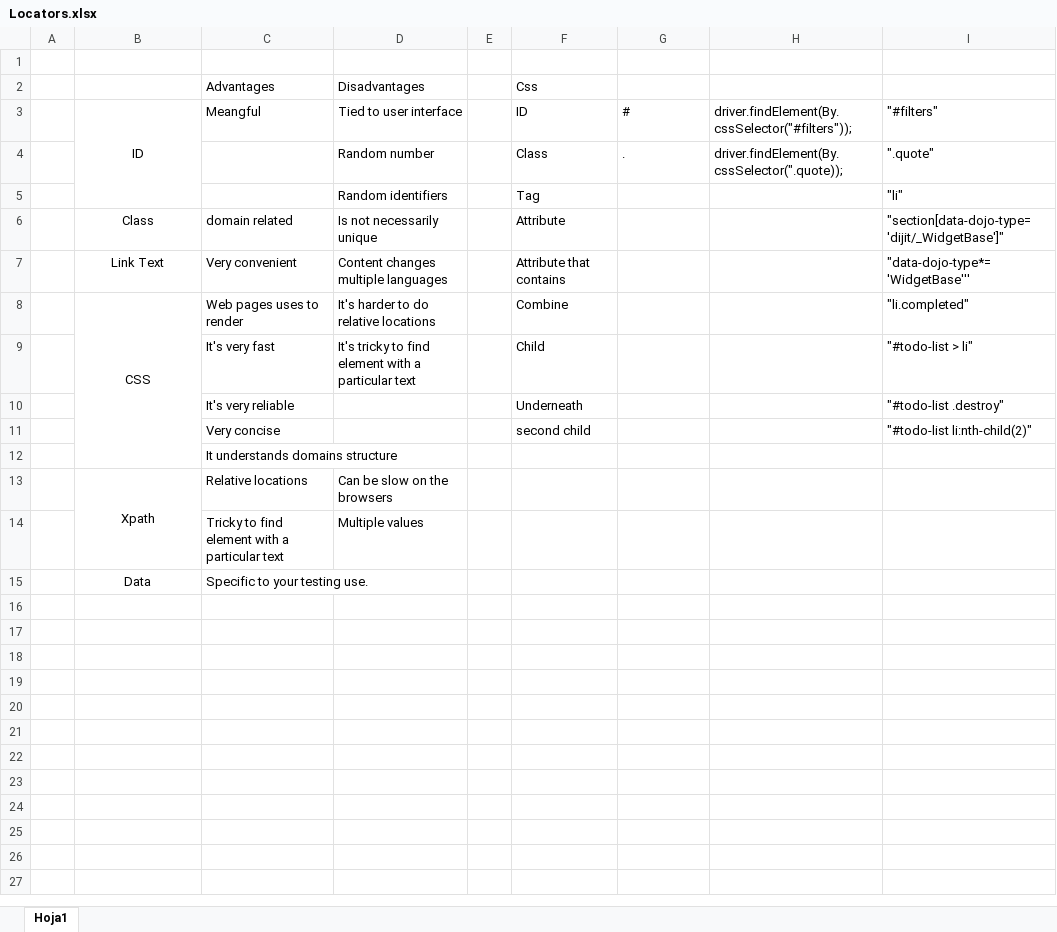
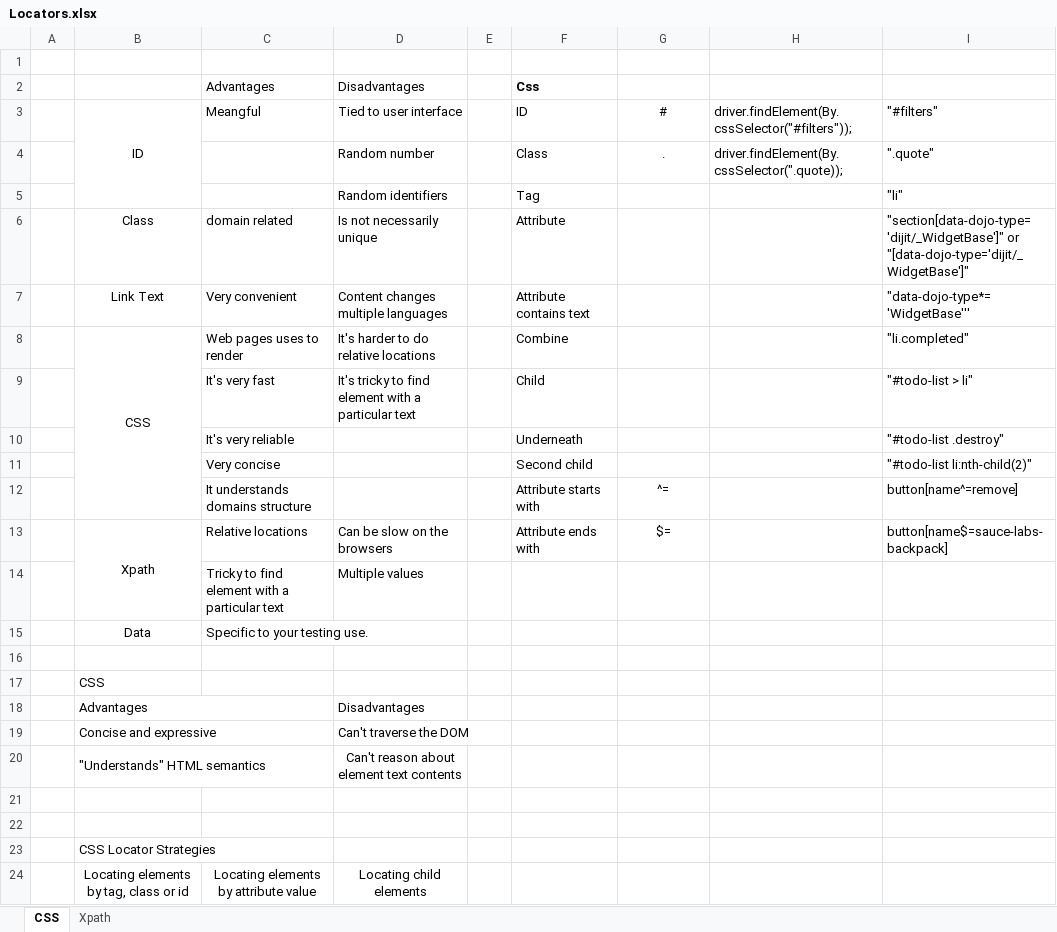
Before and after one commit to dsmountreax/serenity-junit-tutorial, an Excel workbook: Locators.xlsx, sheet CSS, drawn as a sheet; values as stored, in another font and other column widths than the file's, no borders; removed rows and columns are numbered as before the commit, all else as after; the diff names each change by its address in the sheet, - before the commit and + after, or states it on an @@ line.

```diff
--- a/Locators.xlsx (sheet CSS)
+++ b/Locators.xlsx (sheet CSS)
-sheet tab: Hoja1
+sheet tab: CSS
+sheet tab: Xpath
-F2 bold: off
+F2 bold: on
-G3:G4 alignment: left
+G3:G4 alignment: center
-I6: "section[data-dojo-type='dijit/_WidgetBase']"
+I6: "section[data-dojo-type='dijit/_WidgetBase']" or "[data-dojo-type='dijit/_WidgetBase']"
-F7: Attribute that contains
+F7: Attribute contains text
-F11: second child
+F11: Second child
-row 12:  |  | It understands domains structure
-row 13:  | Xpath | Relative locations | Can be slow on the browsers
+row 12:  |  | It understands domains structure |  |  | Attribute starts with | ^= |  | button[name^=remove]
+row 13:  | Xpath | Relative locations | Can be slow on the browsers |  | Attribute ends with | $= |  | button[name$=sauce-labs-backpack]
+row 16: (empty)
+row 17:  | CSS
+row 18:  | Advantages |  | Disadvantages
+row 19:  | Concise and expressive |  | Can't traverse the DOM
+row 20:  | "Understands" HTML semantics |  | Can't reason about element text contents
+row 21: (empty)
+row 22: (empty)
+row 23:  | CSS Locator Strategies
+row 24:  | Locating elements by tag, class or id | Locating elements by attribute value | Locating child elements
```
Also changed, not shown: charts or pictures, 4 other files.
